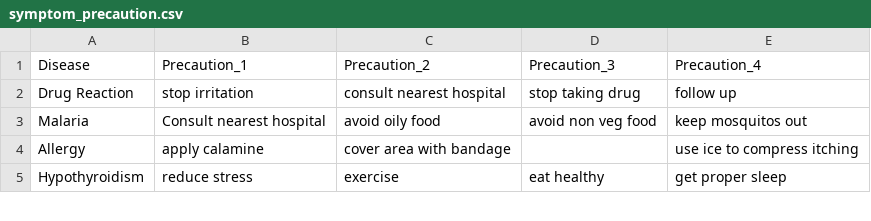
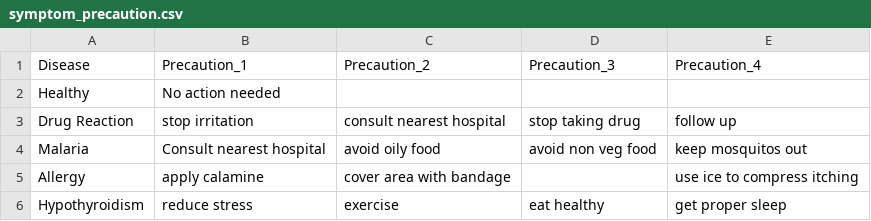
Before and after one commit to zyratlo/irvinehacks2024, a CSV file: datasets/disease symptom prediction/symptom_precaution.csv, drawn as a sheet; only a part is shown.

```diff
--- a/datasets/disease symptom prediction/symptom_precaution.csv
+++ b/datasets/disease symptom prediction/symptom_precaution.csv
@@ -1,2 +1,3 @@
 Disease,Precaution_1,Precaution_2,Precaution_3,Precaution_4
+Healthy,No action needed,,,
 Drug Reaction,stop irritation,consult nearest hospital,stop taking drug,follow up
```
Also changed, not shown: datasets/disease symptom prediction/dataset.csv, 1 other file.
